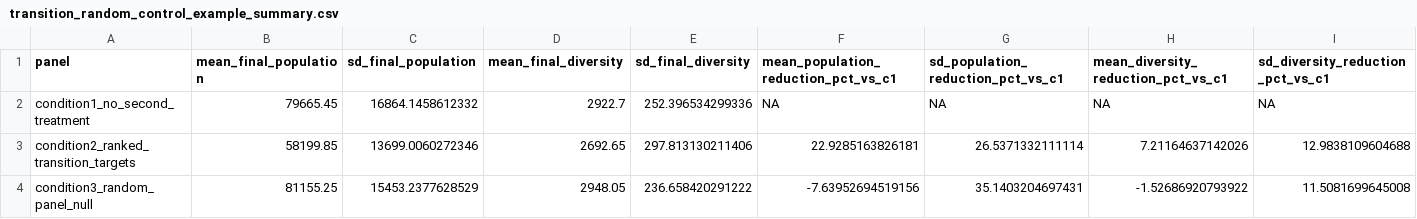
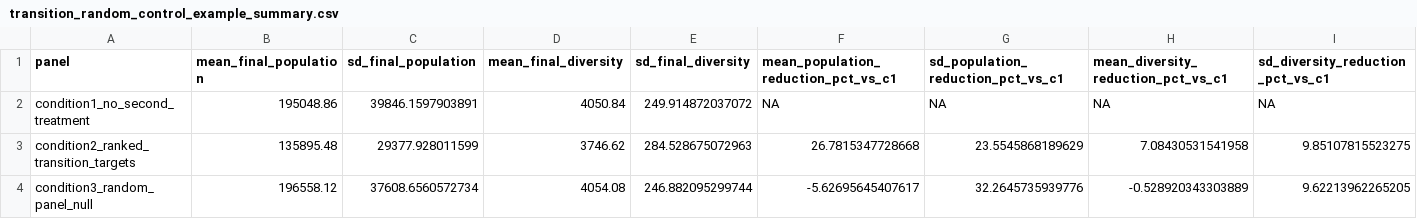
Before and after one commit to yatharth-kakkad/alfakR, a CSV file: inst/extdata/transition_random_control_example_summary.csv, drawn as a sheet.

```diff
--- a/inst/extdata/transition_random_control_example_summary.csv
+++ b/inst/extdata/transition_random_control_example_summary.csv
@@ -1,4 +1,4 @@
 "panel","mean_final_population","sd_final_population","mean_final_diversity","sd_final_diversity","mean_population_reduction_pct_vs_c1","sd_population_reduction_pct_vs_c1","mean_diversity_reduction_pct_vs_c1","sd_diversity_reduction_pct_vs_c1"
-"condition1_no_second_treatment",79665.45,16864.1458612332,2922.7,252.396534299336,NA,NA,NA,NA
-"condition2_ranked_transition_targets",58199.85,13699.0060272346,2692.65,297.813130211406,22.9285163826181,26.5371332111114,7.21164637142026,12.9838109604688
-"condition3_random_panel_null",81155.25,15453.2377628529,2948.05,236.658420291222,-7.63952694519156,35.1403204697431,-1.52686920793922,11.5081699645008
+"condition1_no_second_treatment",195048.86,39846.1597903891,4050.84,249.914872037072,NA,NA,NA,NA
+"condition2_ranked_transition_targets",135895.48,29377.928011599,3746.62,284.528675072963,26.7815347728668,23.5545868189629,7.08430531541958,9.85107815523275
+"condition3_random_panel_null",196558.12,37608.6560572734,4054.08,246.882095299744,-5.62695645407617,32.2645735939776,-0.528920343303889,9.62213962265205
```
Also changed, not shown: inst/extdata/transition_random_control_example_per_seed.csv, 2 other files.
